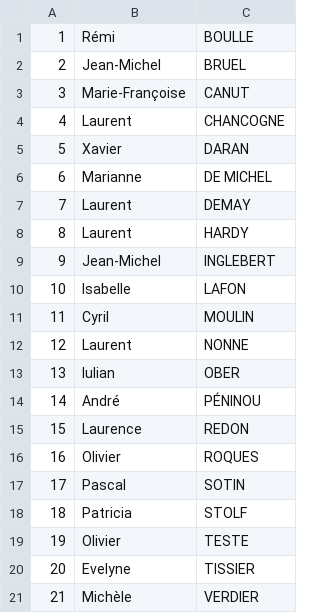
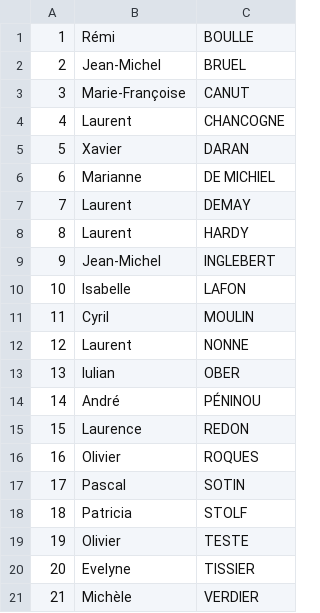
Before and after one commit to IUT-Blagnac/MPA2014G2A1, a CSV file: sprint_5/data/intervenants2014_2015.csv, drawn as a sheet.

```diff
--- a/sprint_5/data/intervenants2014_2015.csv
+++ b/sprint_5/data/intervenants2014_2015.csv
@@ -5,3 +5,3 @@
 5;Xavier;DARAN
-6;Marianne;DE MICHEL
+6;Marianne;DE MICHIEL
 7;Laurent;DEMAY
```
Also changed, not shown: 3 other files.
